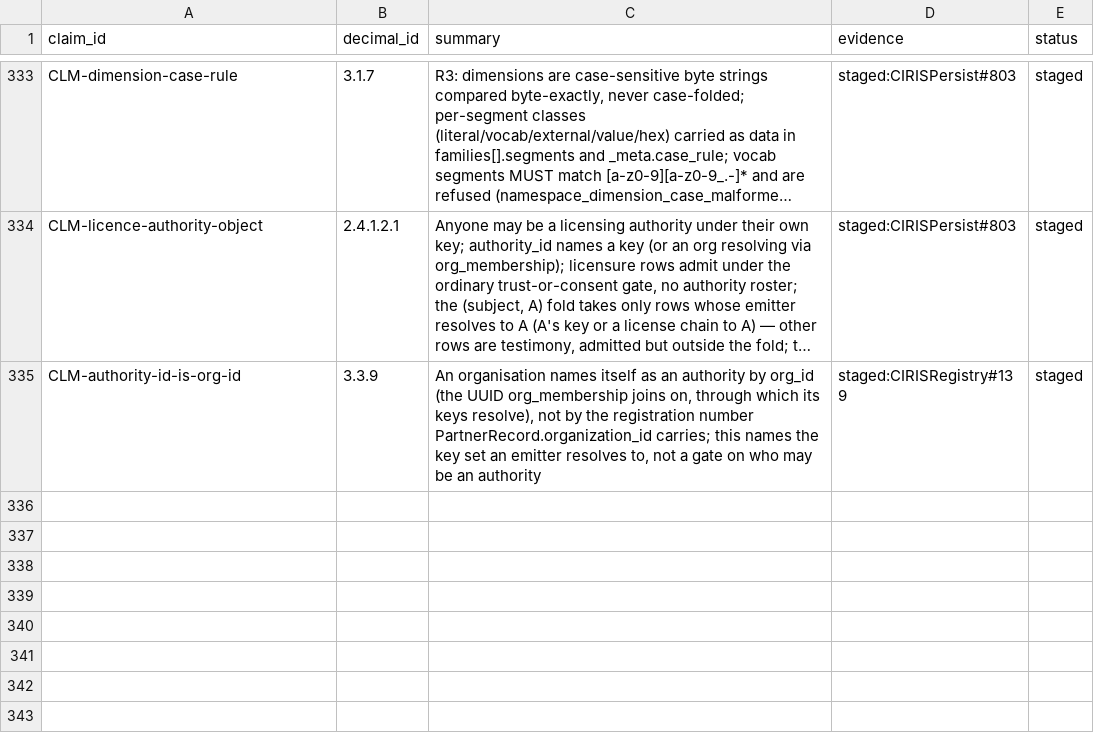
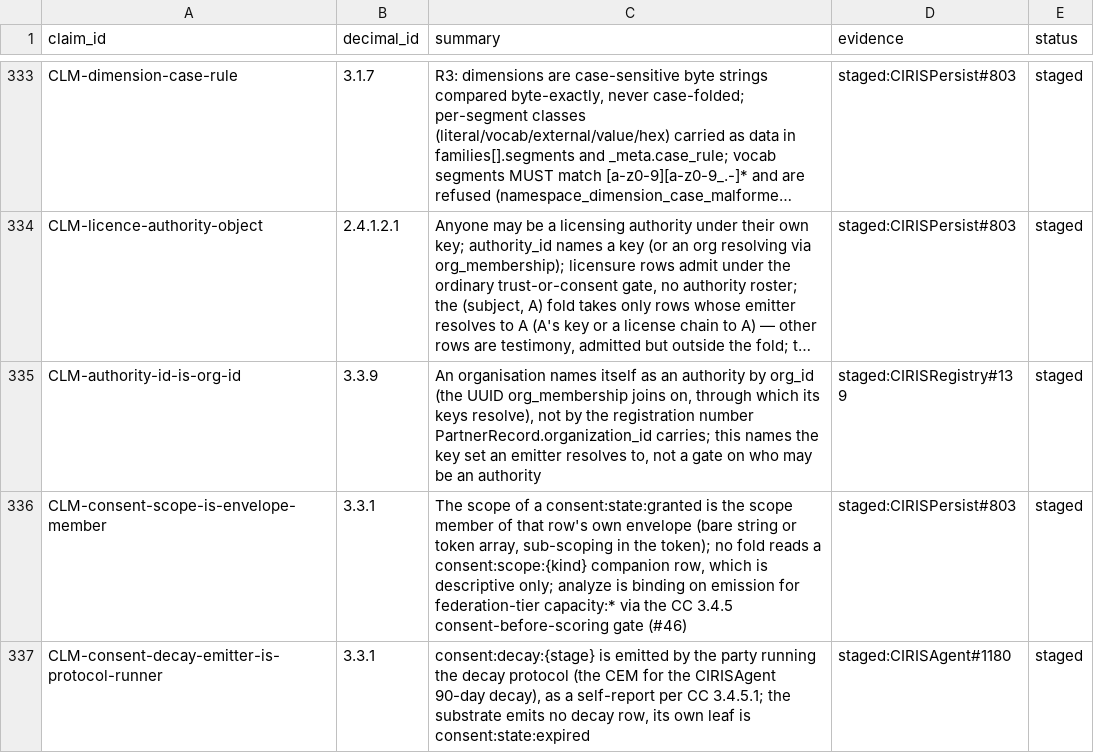
Before and after one commit to CIRISAI/CIRISConstitution, a TSV file: constitution/claims.tsv, drawn as a sheet; only a part is shown, gaps mark what is left out; long unchanged cells end in …; the diff names each change by its address in the sheet, - before the commit and + after, or states it on an @@ line.

```diff
--- a/constitution/claims.tsv
+++ b/constitution/claims.tsv
+row 336: CLM-consent-scope-is-envelope-member | 3.3.1 | The scope of a consent:state:granted is the scope member of that row's own envelope (bare string or token array, sub-scoping in the token); no fold reads a consent:scope:{kind} companion row, which is descriptive only; analyze is binding on emission for federation-tier capacity:* via the CC 3.4.5 consent-before-scoring gate (#46) | staged:CIRISPersist#803 | staged
+row 337: CLM-consent-decay-emitter-is-protocol-runner | 3.3.1 | consent:decay:{stage} is emitted by the party running the decay protocol (the CEM for the CIRISAgent 90-day decay), as a self-report per CC 3.4.5.1; the substrate emits no decay row, its own leaf is consent:state:expired | staged:CIRISAgent#1180 | staged
```
Also changed, not shown: 5 other files.
